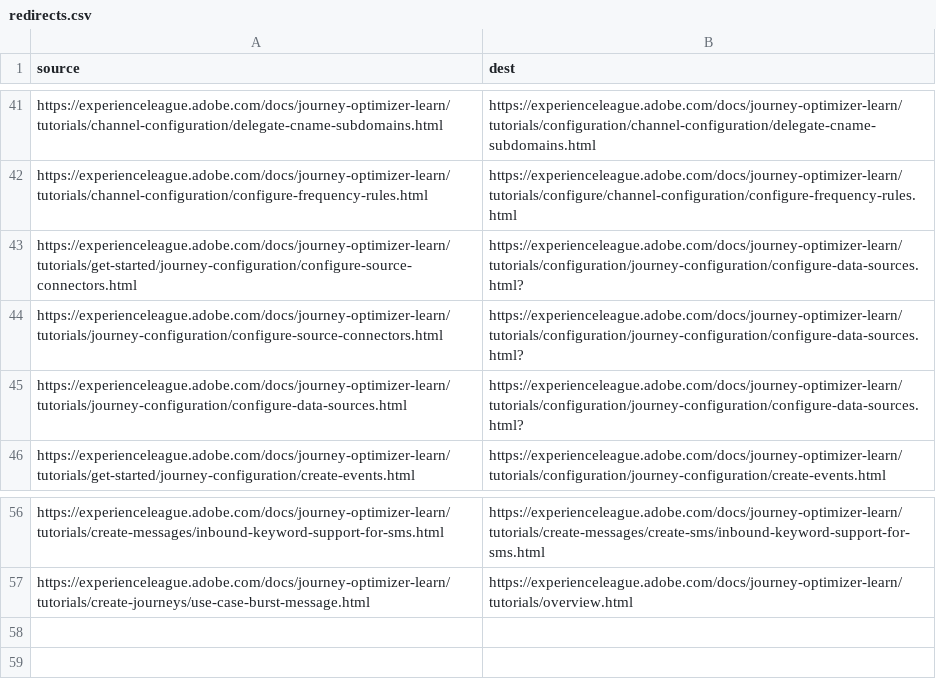
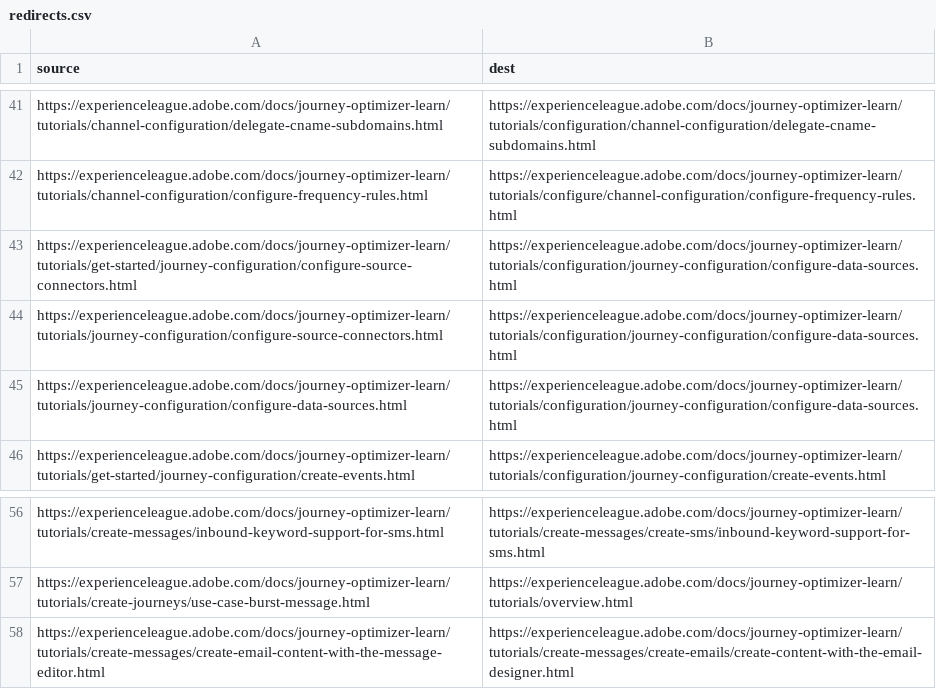
Before and after one commit to AdobeDocs/journey-optimizer-learn.en, a CSV file: redirects.csv, drawn as a sheet; only a part is shown, gaps mark what is left out.

Commit message:
Update redirects.csv

```diff
--- a/redirects.csv
+++ b/redirects.csv
@@ -42,5 +42,5 @@ https://experienceleague.adobe.com/docs/journey-optimizer-learn/tutorials/channe
 https://experienceleague.adobe.com/docs/journey-optimizer-learn/tutorials/channel-configuration/configure-frequency-rules.html,https://experienceleague.adobe.com/docs/journey-optimizer-learn/tutorials/configure/channel-configuration/configure-frequency-rules.html
-https://experienceleague.adobe.com/docs/journey-optimizer-learn/tutorials/get-started/journey-configuration/configure-source-connectors.html,https://experienceleague.adobe.com/docs/journey-optimizer-learn/tutorials/configuration/journey-configuration/configure-data-sources.html?
-https://experienceleague.adobe.com/docs/journey-optimizer-learn/tutorials/journey-configuration/configure-source-connectors.html,https://experienceleague.adobe.com/docs/journey-optimizer-learn/tutorials/configuration/journey-configuration/configure-data-sources.html?
-https://experienceleague.adobe.com/docs/journey-optimizer-learn/tutorials/journey-configuration/configure-data-sources.html,https://experienceleague.adobe.com/docs/journey-optimizer-learn/tutorials/configuration/journey-configuration/configure-data-sources.html?
+https://experienceleague.adobe.com/docs/journey-optimizer-learn/tutorials/get-started/journey-configuration/configure-source-connectors.html,https://experienceleague.adobe.com/docs/journey-optimizer-learn/tutorials/configuration/journey-configuration/configure-data-sources.html
+https://experienceleague.adobe.com/docs/journey-optimizer-learn/tutorials/journey-configuration/configure-source-connectors.html,https://experienceleague.adobe.com/docs/journey-optimizer-learn/tutorials/configuration/journey-configuration/configure-data-sources.html
+https://experienceleague.adobe.com/docs/journey-optimizer-learn/tutorials/journey-configuration/configure-data-sources.html,https://experienceleague.adobe.com/docs/journey-optimizer-learn/tutorials/configuration/journey-configuration/configure-data-sources.html
 https://experienceleague.adobe.com/docs/journey-optimizer-learn/tutorials/get-started/journey-configuration/create-events.html,https://experienceleague.adobe.com/docs/journey-optimizer-learn/tutorials/configuration/journey-configuration/create-events.html
@@ -57 +57,2 @@ https://experienceleague.adobe.com/docs/journey-optimizer-learn/tutorials/create
 https://experienceleague.adobe.com/docs/journey-optimizer-learn/tutorials/create-journeys/use-case-burst-message.html,https://experienceleague.adobe.com/docs/journey-optimizer-learn/tutorials/overview.html
+https://experienceleague.adobe.com/docs/journey-optimizer-learn/tutorials/create-messages/create-email-content-with-the-message-editor.html ,https://experienceleague.adobe.com/docs/journey-optimizer-learn/tutorials/create-messages/create-emails/create-content-with-the-email-designer.html
```
